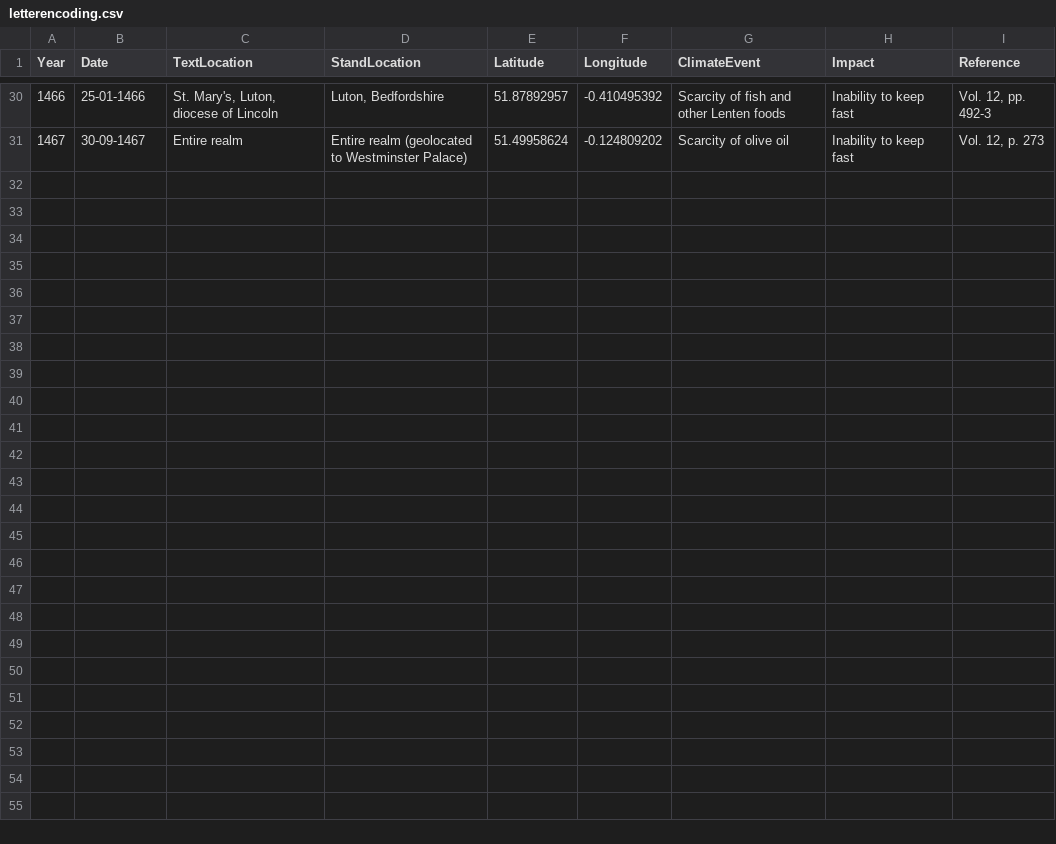
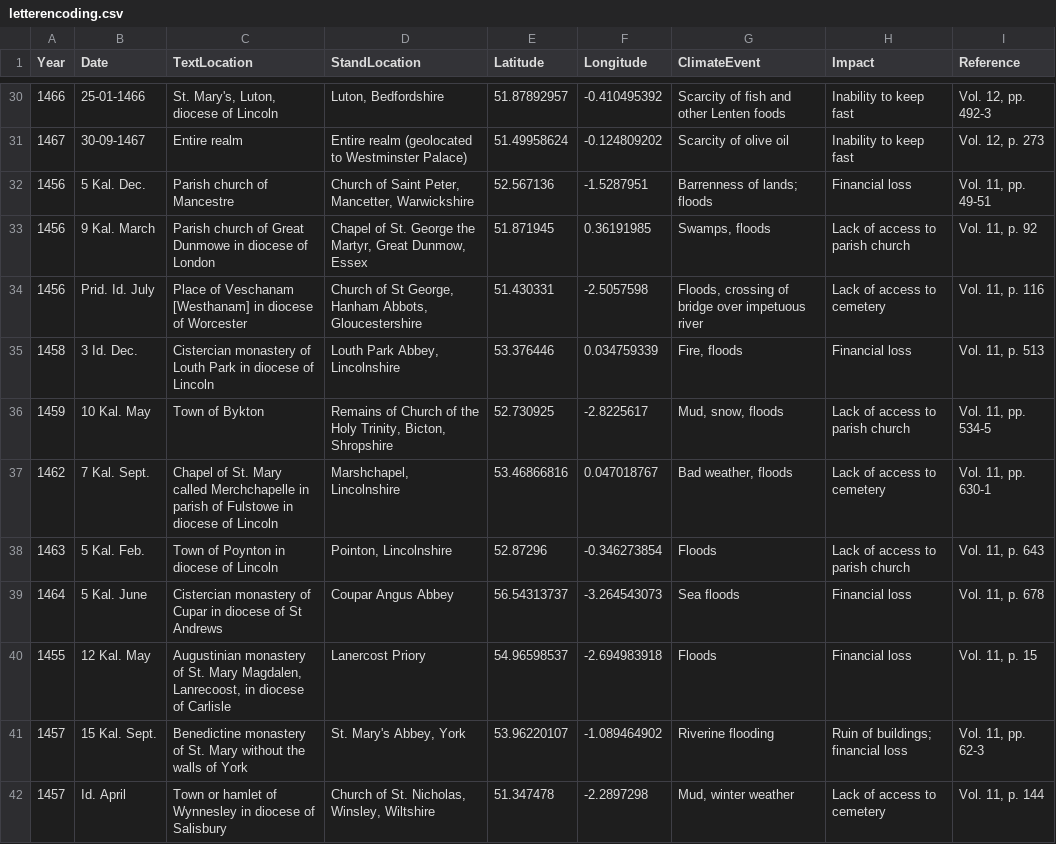
Before and after one commit to msmith0913/climate-anxieties, a CSV file: letterencoding.csv, drawn as a sheet; only a part is shown, gaps mark what is left out; the diff covers the shown part only.

Commit message:
Vols. 10-13

```diff
--- a/letterencoding.csv
+++ b/letterencoding.csv
@@ -31 +31,12 @@ Year,Date,TextLocation,StandLocation,Latitude,Longitude,ClimateEvent,Impact,Refe
 1467,30-09-1467,Entire realm,Entire realm (geolocated to Westminster Palace),51.49958624,-0.124809202,Scarcity of olive oil,Inability to keep fast,"Vol. 12, p. 273"
+1456,5 Kal. Dec.,Parish church of Mancestre,"Church of Saint Peter, Mancetter, Warwickshire",52.567136,-1.5287951,Barrenness of lands; floods,Financial loss,"Vol. 11, pp. 49-51"
+1456,9 Kal. March,Parish church of Great Dunmowe in diocese of London,"Chapel of St. George the Martyr, Great Dunmow, Essex",51.871945,0.36191985,"Swamps, floods",Lack of access to parish church,"Vol. 11, p. 92"
+1456,Prid. Id. July,Place of Veschanam [Westhanam] in diocese of Worcester,"Church of St George, Hanham Abbots, Gloucestershire",51.430331,-2.5057598,"Floods, crossing of bridge over impetuous river",Lack of access to cemetery,"Vol. 11, p. 116"
+1458,3 Id. Dec.,Cistercian monastery of Louth Park in diocese of Lincoln,"Louth Park Abbey, Lincolnshire",53.376446,0.034759339,"Fire, floods",Financial loss,"Vol. 11, p. 513"
+1459,10 Kal. May,Town of Bykton,"Remains of Church of the Holy Trinity, Bicton, Shropshire",52.730925,-2.8225617,"Mud, snow, floods",Lack of access to parish church,"Vol. 11, pp. 534-5"
+1462,7 Kal. Sept.,Chapel of St. Mary called Merchchapelle in parish of Fulstowe in diocese of Lincoln,"Marshchapel, Lincolnshire",53.46866816,0.047018767,"Bad weather, floods",Lack of access to cemetery,"Vol. 11, pp. 630-1"
+1463,5 Kal. Feb.,Town of Poynton in diocese of Lincoln,"Pointon, Lincolnshire",52.87296,-0.346273854,Floods,Lack of access to parish church,"Vol. 11, p. 643"
+1464,5 Kal. June,Cistercian monastery of Cupar in diocese of St Andrews,Coupar Angus Abbey,56.54313737,-3.264543073,Sea floods,Financial loss,"Vol. 11, p. 678"
+1455,12 Kal. May,"Augustinian monastery of St. Mary Magdalen, Lanrecoost, in diocese of Carlisle",Lanercost Priory,54.96598537,-2.694983918,Floods,Financial loss,"Vol. 11, p. 15"
+1457,15 Kal. Sept.,Benedictine monastery of St. Mary without the walls of York,"St. Mary's Abbey, York",53.96220107,-1.089464902,Riverine flooding,Ruin of buildings; financial loss,"Vol. 11, pp. 62-3"
+1457,Id. April,Town or hamlet of Wynnesley in diocese of Salisbury,"Church of St. Nicholas, Winsley, Wiltshire",51.347478,-2.2897298,"Mud, winter weather",Lack of access to cemetery,"Vol. 11, p. 144"
```
Also changed, not shown: 10 added rows elsewhere in this file.
